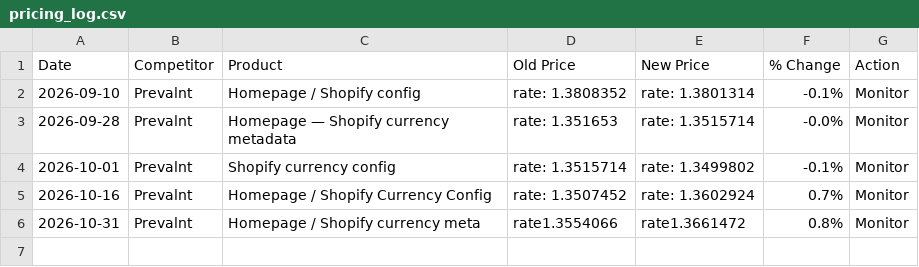
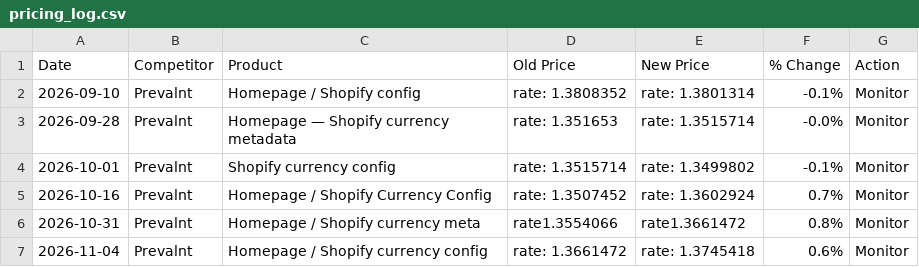
Before and after one commit to raffpaul-hub/rovela-intelligence, a CSV file: reports/pricing_log.csv, drawn as a sheet; the diff names each change by its address in the sheet, - before the commit and + after, or states it on an @@ line.

Commit message:
Intelligence report: 2026-11-04

```diff
--- a/reports/pricing_log.csv
+++ b/reports/pricing_log.csv
+row 7: 2026-11-04 | Prevalnt | Homepage / Shopify currency config | rate: 1.3661472 | rate: 1.3745418 | 0.6% | Monitor
```
Also changed, not shown: 2 other files.
